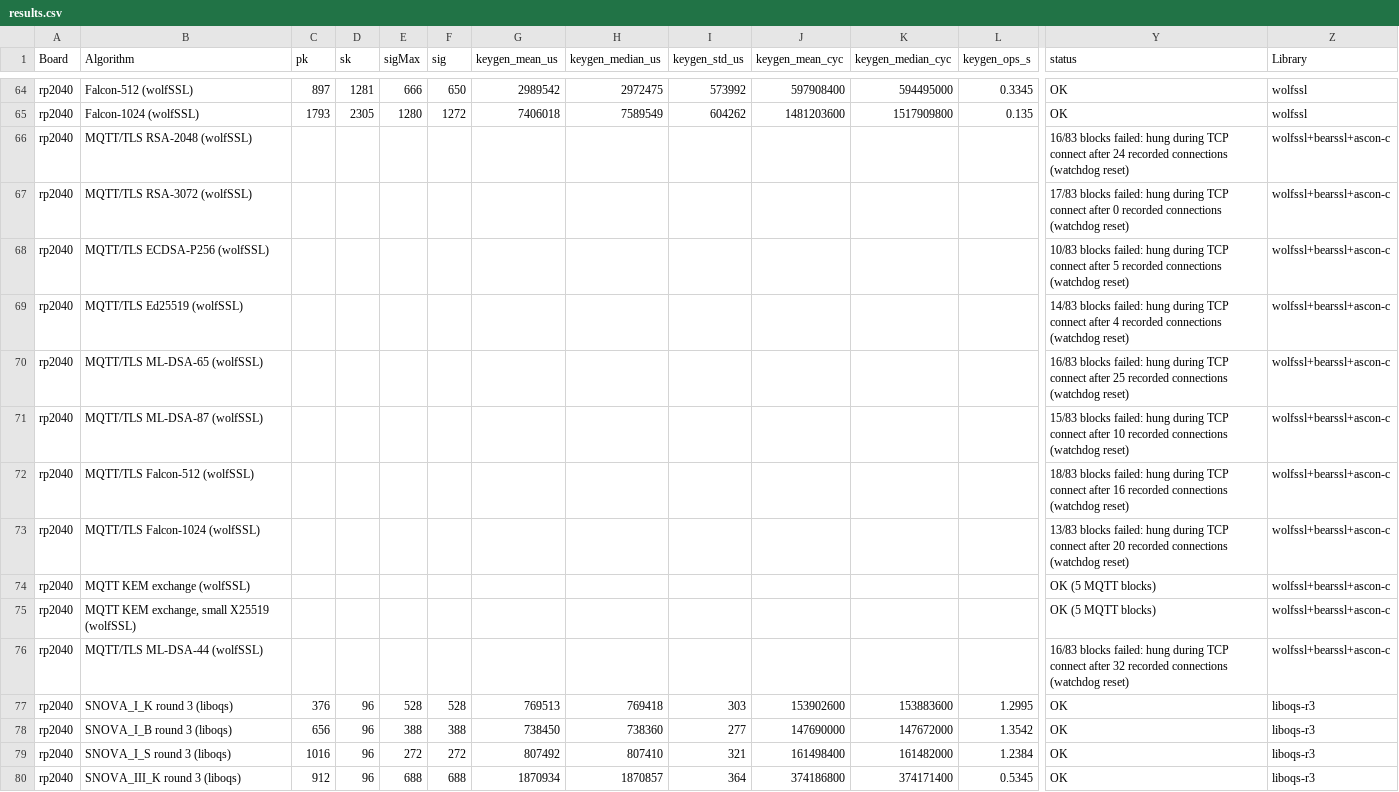
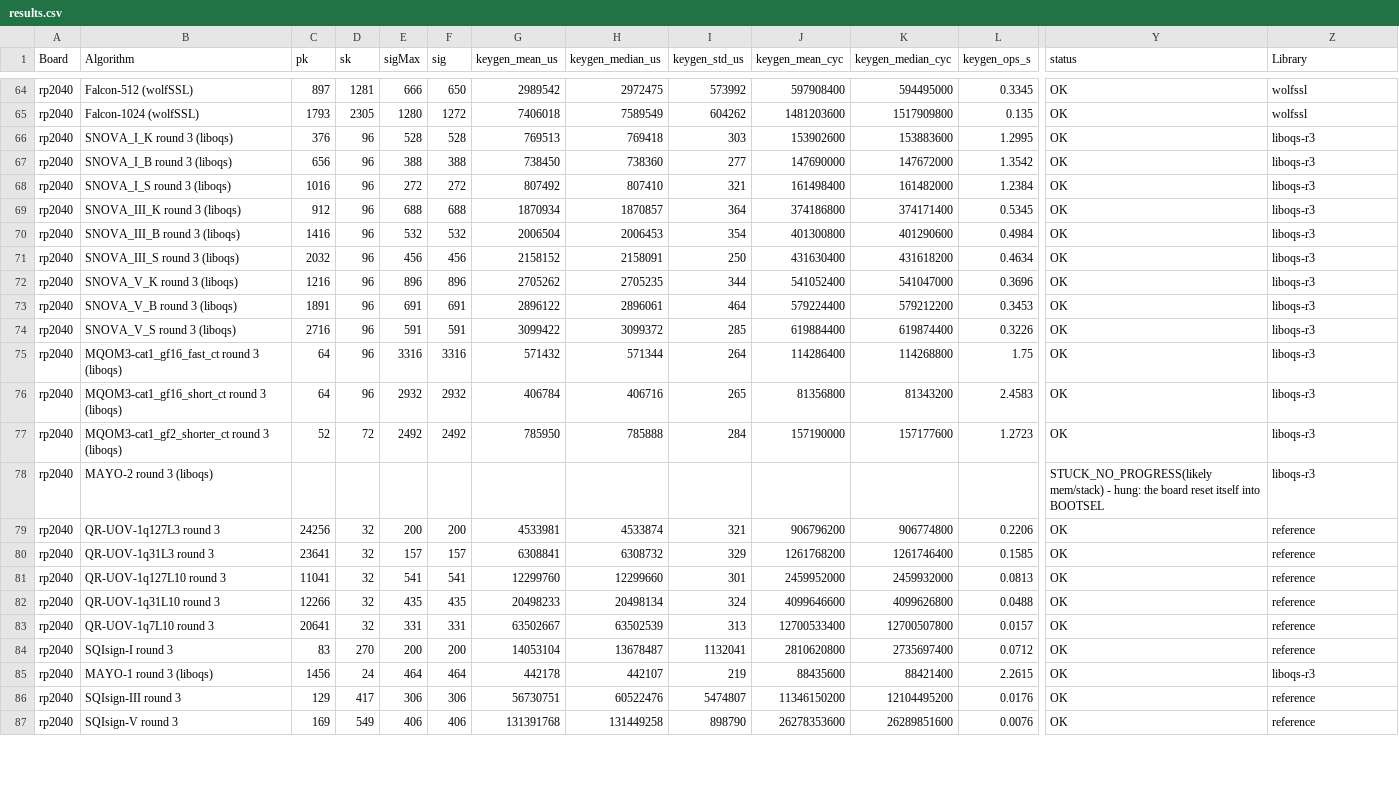
Before and after one commit to cthyuiii/PQ_MQTT_mTLS_for_IoT_LoRa, a CSV file: pico/logs/results.csv, drawn as a sheet; only a part is shown, gaps mark what is left out; the shorter side is filled out with more unchanged rows; removed rows and columns are numbered as before the commit, all else as after; rows hold the shown columns only; the diff covers the shown part only; the diff names each change by its address in the sheet, - before the commit and + after, or states it on an @@ line.

```diff
--- a/pico/logs/results.csv
+++ b/pico/logs/results.csv
-row 66: rp2040 | MQTT/TLS RSA-2048 (wolfSSL) |  |  |  |  |  |  |  |  |  |  | 16/83 blocks failed: hung during TCP connect after 24 recorded connections (watchdog reset) | wolfssl+bearssl+ascon-c
-row 67: rp2040 | MQTT/TLS RSA-3072 (wolfSSL) |  |  |  |  |  |  |  |  |  |  | 17/83 blocks failed: hung during TCP connect after 0 recorded connections (watchdog reset) | wolfssl+bearssl+ascon-c
-row 68: rp2040 | MQTT/TLS ECDSA-P256 (wolfSSL) |  |  |  |  |  |  |  |  |  |  | 10/83 blocks failed: hung during TCP connect after 5 recorded connections (watchdog reset) | wolfssl+bearssl+ascon-c
-row 69: rp2040 | MQTT/TLS Ed25519 (wolfSSL) |  |  |  |  |  |  |  |  |  |  | 14/83 blocks failed: hung during TCP connect after 4 recorded connections (watchdog reset) | wolfssl+bearssl+ascon-c
-row 70: rp2040 | MQTT/TLS ML-DSA-65 (wolfSSL) |  |  |  |  |  |  |  |  |  |  | 16/83 blocks failed: hung during TCP connect after 25 recorded connections (watchdog reset) | wolfssl+bearssl+ascon-c
-row 71: rp2040 | MQTT/TLS ML-DSA-87 (wolfSSL) |  |  |  |  |  |  |  |  |  |  | 15/83 blocks failed: hung during TCP connect after 10 recorded connections (watchdog reset) | wolfssl+bearssl+ascon-c
-row 72: rp2040 | MQTT/TLS Falcon-512 (wolfSSL) |  |  |  |  |  |  |  |  |  |  | 18/83 blocks failed: hung during TCP connect after 16 recorded connections (watchdog reset) | wolfssl+bearssl+ascon-c
-row 73: rp2040 | MQTT/TLS Falcon-1024 (wolfSSL) |  |  |  |  |  |  |  |  |  |  | 13/83 blocks failed: hung during TCP connect after 20 recorded connections (watchdog reset) | wolfssl+bearssl+ascon-c
-row 74: rp2040 | MQTT KEM exchange (wolfSSL) |  |  |  |  |  |  |  |  |  |  | OK (5 MQTT blocks) | wolfssl+bearssl+ascon-c
-row 75: rp2040 | MQTT KEM exchange, small X25519 (wolfSSL) |  |  |  |  |  |  |  |  |  |  | OK (5 MQTT blocks) | wolfssl+bearssl+ascon-c
-row 76: rp2040 | MQTT/TLS ML-DSA-44 (wolfSSL) |  |  |  |  |  |  |  |  |  |  | 16/83 blocks failed: hung during TCP connect after 32 recorded connections (watchdog reset) | wolfssl+bearssl+ascon-c
```
Also changed, not shown: 20 added rows elsewhere in this file, 32 other files.
